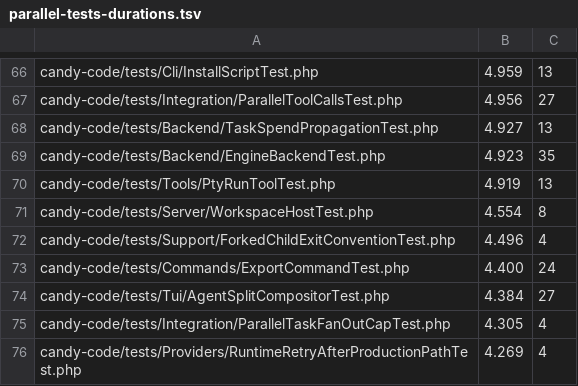
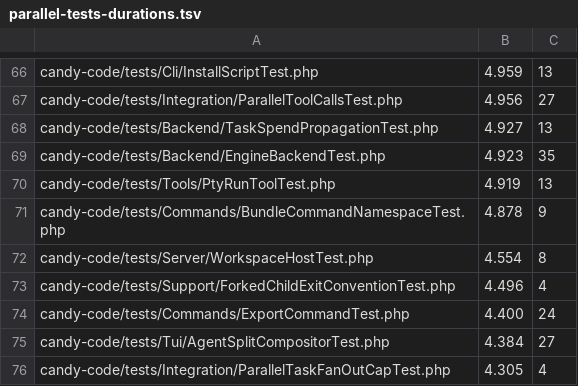
Before and after one commit to detain/sugarcraft, a TSV file: scripts/parallel-tests-durations.tsv, drawn as a sheet; only a part is shown, gaps mark what is left out; the shorter side is filled out with more unchanged rows; the diff names each change by its address in the sheet, - before the commit and + after, or states it on an @@ line.

Commit message:
weld: C-EXT-4.c — picks 0992a65b3+ae8baac43 (lane 896f09903+d19029a14); gates 9T/62A + 276T/4916A green (standing DocFigure 59-vs-60 red cured by a2d5d0e3f, did not reproduce); durations +1 row (asc-violations 4 parity); §4 mark d19029a14; suite-figure re-pin owed §7

```diff
--- a/scripts/parallel-tests-durations.tsv
+++ b/scripts/parallel-tests-durations.tsv
+row 71: candy-code/tests/Commands/BundleCommandNamespaceTest.php | 4.878 | 9
```
Also changed, not shown: 2 other files.
